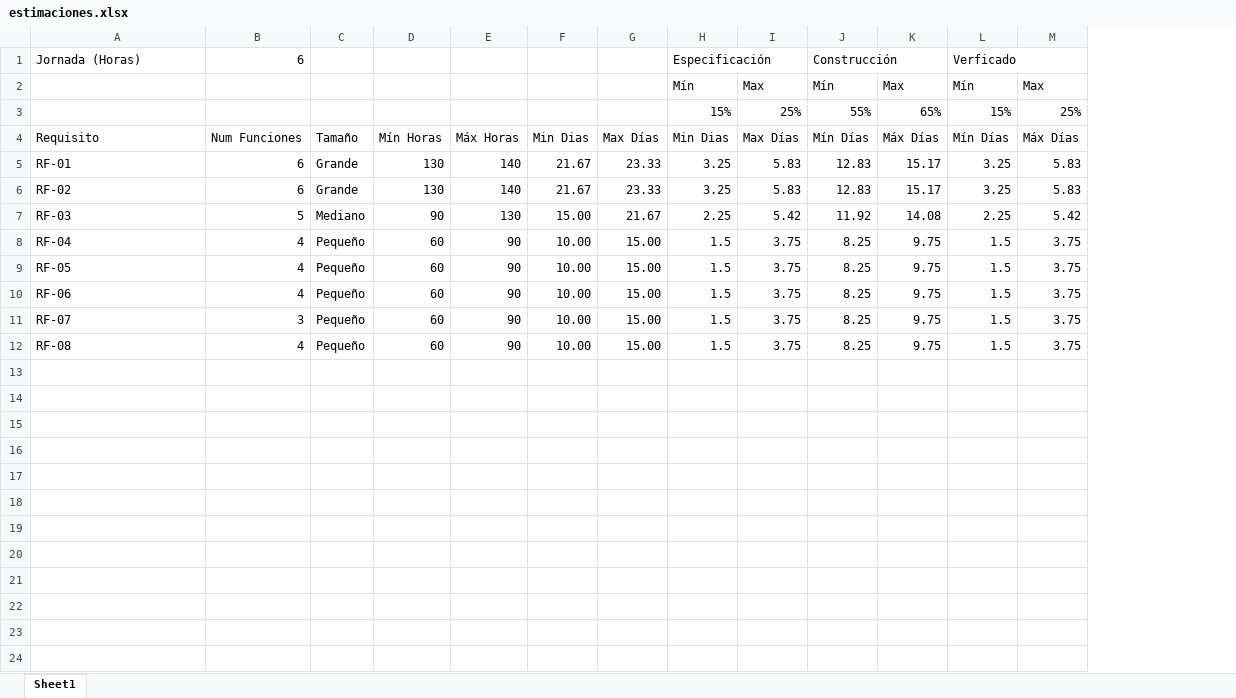
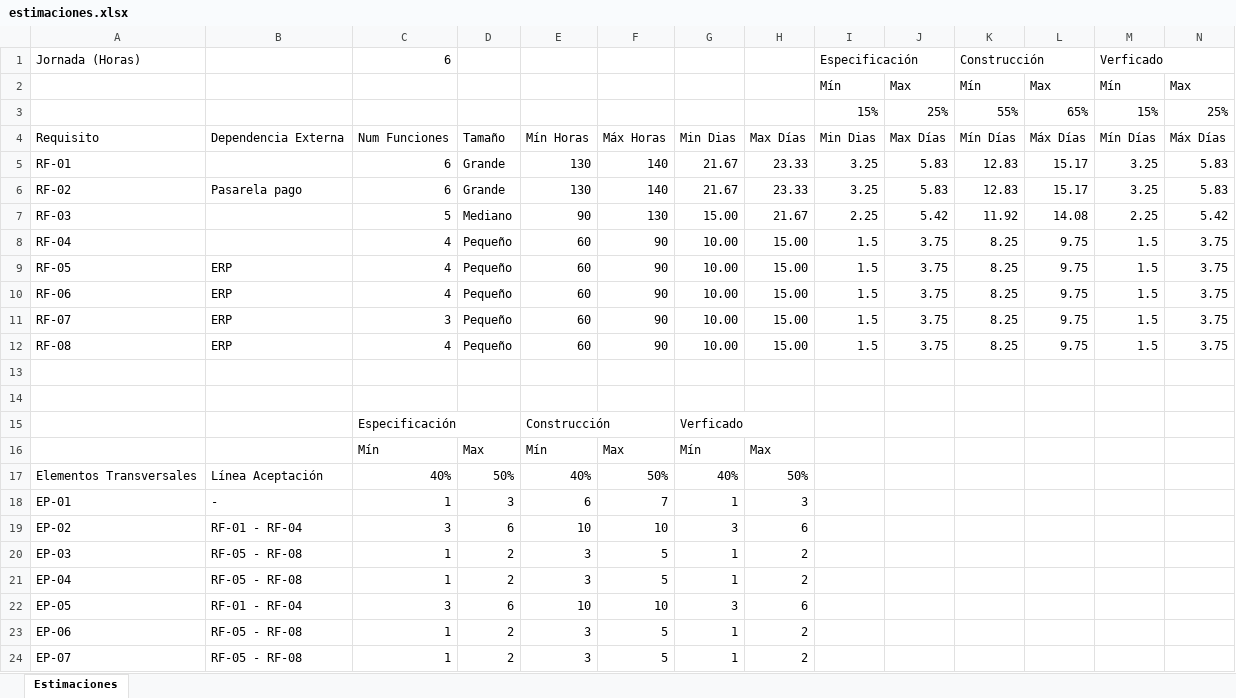
Before and after one commit to CarlosVP05/PGPI-208, an Excel workbook: Docs/Semana 5/project/estimaciones.xlsx, sheet Estimaciones, drawn as a sheet; values as stored, in another font and other column widths than the file's, no cell formats; the diff names each change by its address in the sheet, - before the commit and + after, or states it on an @@ line.

Commit message:
Sprints y estimaciones ampliado
- Sprints con resumen de la planificación por los profesores
- estimaciones de los EP-X basadas en media de los RF involucrados

```diff
--- a/Docs/Semana 5/project/estimaciones.xlsx (sheet Estimaciones)
+++ b/Docs/Semana 5/project/estimaciones.xlsx (sheet Estimaciones)
-sheet tab: Sheet1
+sheet tab: Estimaciones
+column B, rows 4-12: Dependencia Externa |  | Pasarela pago |  |  | ERP | ERP | ERP | ERP
+row 13: (empty)
+row 14: (empty)
+row 15:  |  | Especificación |  | Construcción |  | Verficado
+row 16:  |  | Mín | Max | Mín | Max | Mín | Max
+row 17: Elementos Transversales | Línea Aceptación | 40% | 50% | 40% | 50% | 40% | 50%
+row 18: EP-01 | - | 1 | 3 | 6 | 7 | 1 | 3
+row 19: EP-02 | RF-01 - RF-04 | 3 | 6 | 10 | 10 | 3 | 6
+row 20: EP-03 | RF-05 - RF-08 | 1 | 2 | 3 | 5 | 1 | 2
+row 21: EP-04 | RF-05 - RF-08 | 1 | 2 | 3 | 5 | 1 | 2
+row 22: EP-05 | RF-01 - RF-04 | 3 | 6 | 10 | 10 | 3 | 6
+row 23: EP-06 | RF-05 - RF-08 | 1 | 2 | 3 | 5 | 1 | 2
+row 24: EP-07 | RF-05 - RF-08 | 1 | 2 | 3 | 5 | 1 | 2
```
Also changed, not shown: cell formats, formulas that keep their value, Docs/Semana 5/project/Sprints.xlsx.
